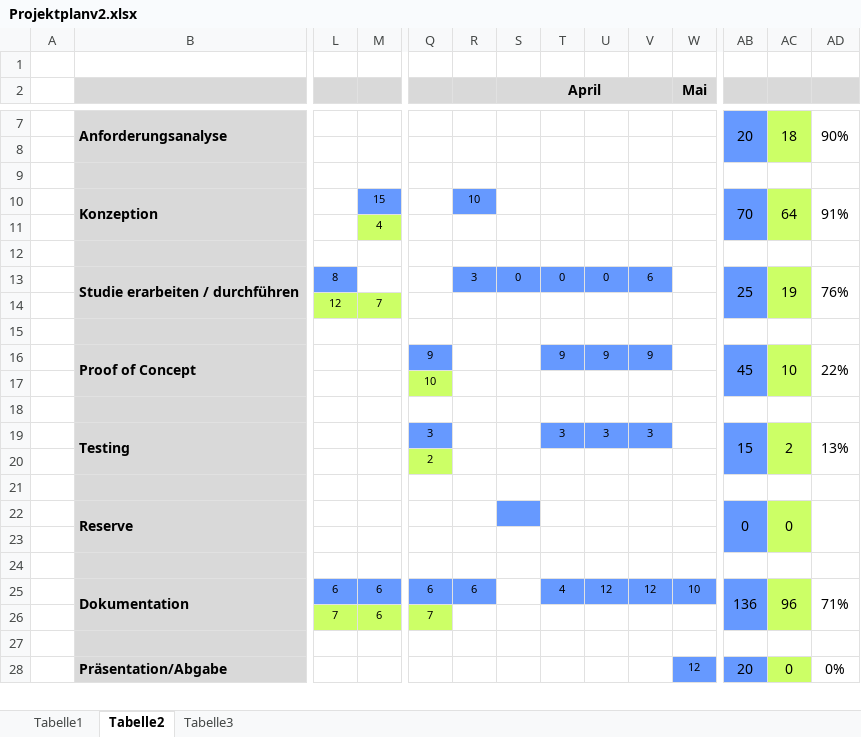
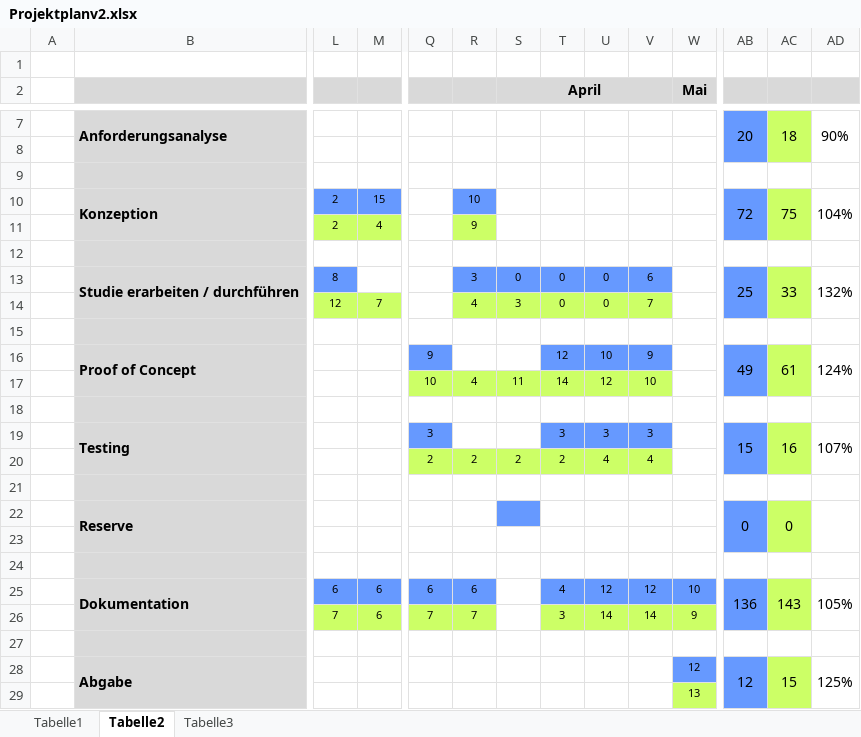
Before and after one commit to coffeefan/bachelorarbeit, an Excel workbook: 4 Thesis/chapters/images/excel-statistik/excel/Projektplanv2.xlsx, sheet Tabelle2, drawn as a sheet; only a part is shown, gaps mark what is left out; values as stored, in another font and other column widths than the file's, no borders; removed rows and columns are numbered as before the commit, all else as after; rows hold the shown columns only; the diff covers the shown part only; the diff names each change by its address in the sheet, - before the commit and + after, or states it on an @@ line.

```diff
--- a/4 Thesis/chapters/images/excel-statistik/excel/Projektplanv2.xlsx (sheet Tabelle2)
+++ b/4 Thesis/chapters/images/excel-statistik/excel/Projektplanv2.xlsx (sheet Tabelle2)
-L10:L11: (empty)
+L10:L11: 2
-L10 fill: none
+L10 fill: #6699FF
-AB10: 70
+AB10: 72
-AC10: 64
+AC10: 75
-AD10: 91%
+AD10: 104%
-L11 fill: none
+L11 fill: #CCFF66
-R11: (empty)
+R11: 9
-R11 fill: none
+R11 fill: #CCFF66
-AC13: 19
+AC13: 33
-AD13: 76%
+AD13: 132%
-row 14:  |  | 12 | 7
+row 14:  |  | 12 | 7 |  | 4 | 3 | 0 | 0 | 7
-row 16:  | Proof of Concept |  |  | 9 |  |  | 9 | 9 | 9 |  | 45 | 10 | 22%
-row 17:  |  |  |  | 10
+row 16:  | Proof of Concept |  |  | 9 |  |  | 12 | 10 | 9 |  | 49 | 61 | 124%
+row 17:  |  |  |  | 10 | 4 | 11 | 14 | 12 | 10
-AC19: 2
+AC19: 16
-AD19: 13%
+AD19: 107%
-row 20:  |  |  |  | 2
+row 20:  |  |  |  | 2 | 2 | 2 | 2 | 4 | 4
-AC25: 96
+AC25: 143
-AD25: 71%
+AD25: 105%
-R26: (empty)
+R26: 7
-R26 fill: none
+R26 fill: #CCFF66
-T26: (empty)
+T26: 3
-T26:W26 fill: none
+T26:W26 fill: #CCFF66
-U26: (empty)
+U26: 14
-V26: (empty)
+V26: 14
-W26 (Mai): (empty)
+W26 (Mai): 9
-row 28:  | Präsentation/Abgabe |  |  |  |  |  |  |  |  | 12 | 20 | 0 | 0%
+row 28:  | Abgabe |  |  |  |  |  |  |  |  | 12 | 12 | 15 | 125%
+row 29:  |  |  |  |  |  |  |  |  |  | 13
```
Also changed, not shown: 1 removed row, 17 edited cells and cell formats elsewhere in this sheet, 4 Thesis/images/excel-statistik/excel/Projektplanv2.xlsx, 36 other files.
